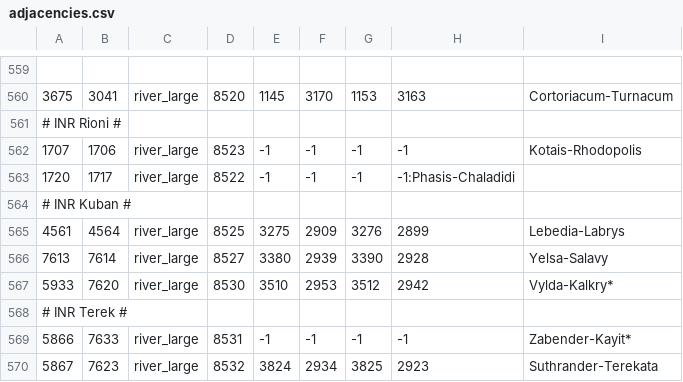
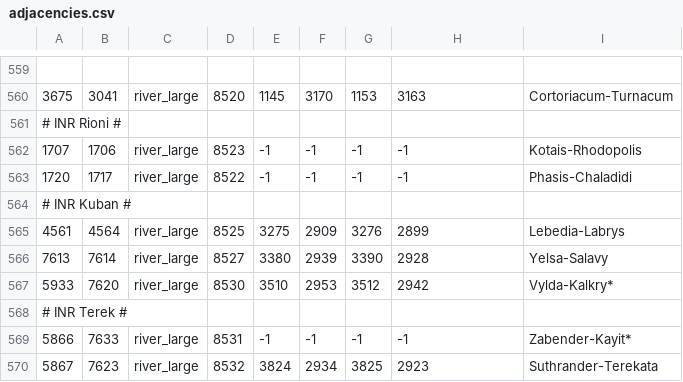
Before and after one commit to Licarious/INR, a CSV file: map_data/adjacencies.csv, drawn as a sheet; only a part is shown, gaps mark what is left out; the diff names each change by its address in the sheet, - before the commit and + after, or states it on an @@ line.

Commit message:
fixed bad adjacency on Rioni river

```diff
--- a/map_data/adjacencies.csv
+++ b/map_data/adjacencies.csv
-H563: -1:Phasis-Chaladidi
+H563: -1
-I563: (empty)
+I563: Phasis-Chaladidi
```
